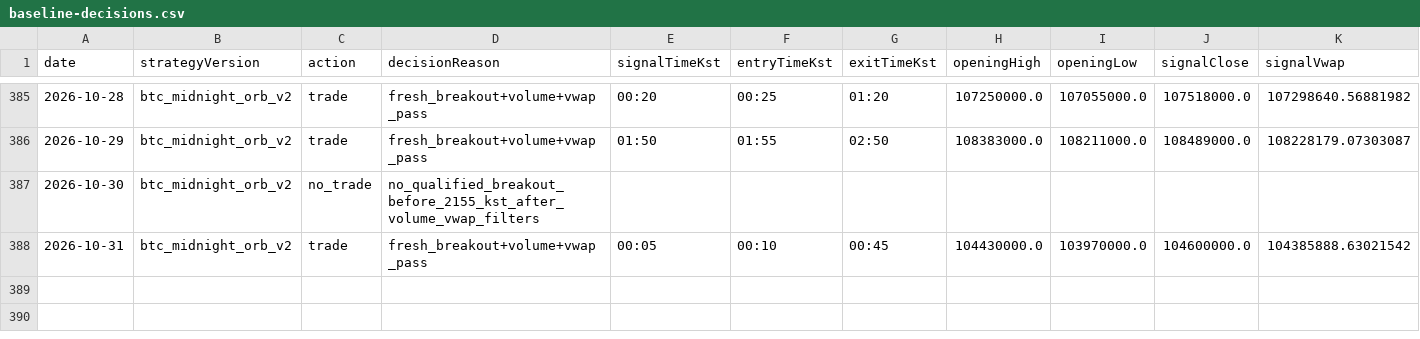
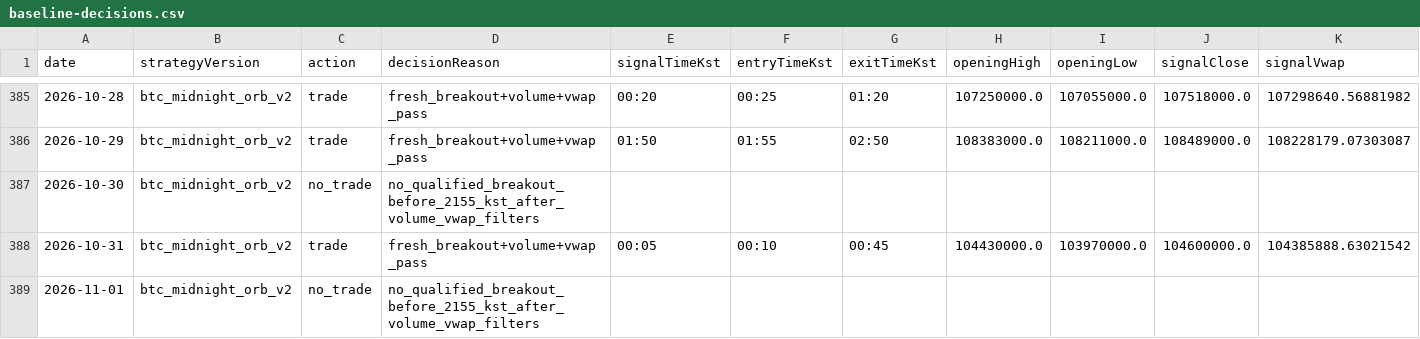
Before and after one commit to jkdevjob/jkquant, a CSV file: data/crypto-research/baseline-decisions.csv, drawn as a sheet; only a part is shown, gaps mark what is left out; rows hold the shown columns only; the diff names each change by its address in the sheet, - before the commit and + after, or states it on an @@ line.

```diff
--- a/data/crypto-research/baseline-decisions.csv
+++ b/data/crypto-research/baseline-decisions.csv
+row 389: 2026-11-01 | btc_midnight_orb_v2 | no_trade | no_qualified_breakout_before_2155_kst_after_volume_vwap_filters
```
Also changed, not shown: data/crypto-research/dip24-decisions.csv, 6 other files.
